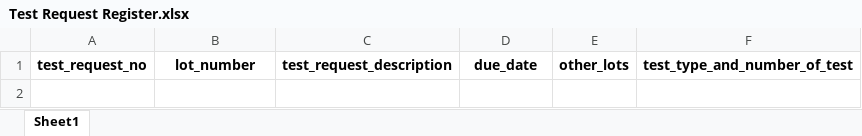
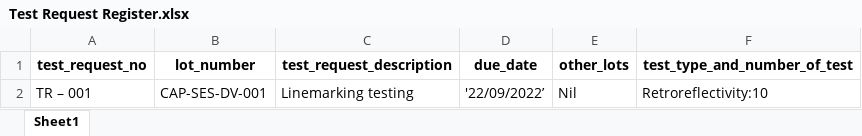
Before and after one commit to dentadelta/123, an Excel workbook: Lot Management/Test Request Register.xlsx, sheet Sheet1, drawn as a sheet; values as stored, in another font and other column widths than the file's, no borders; the diff names each change by its address in the sheet, - before the commit and + after, or states it on an @@ line.

Commit message:
linked test request register and ncr register to the actual database

```diff
--- a/Lot Management/Test Request Register.xlsx (sheet Sheet1)
+++ b/Lot Management/Test Request Register.xlsx (sheet Sheet1)
+row 2: TR – 001 | CAP-SES-DV-001 | Linemarking testing | '22/09/2022’ | Nil | Retroreflectivity:10
```
Also changed, not shown: Lot Management/NCR Register.xlsx, 1 other file.
